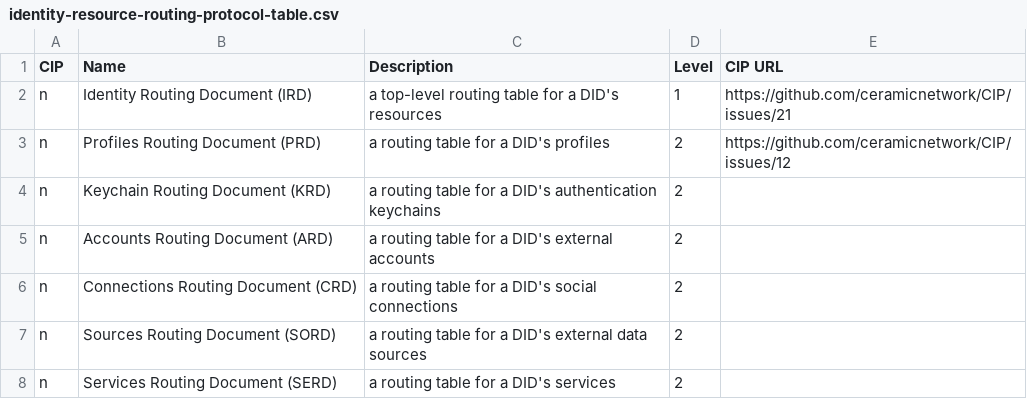
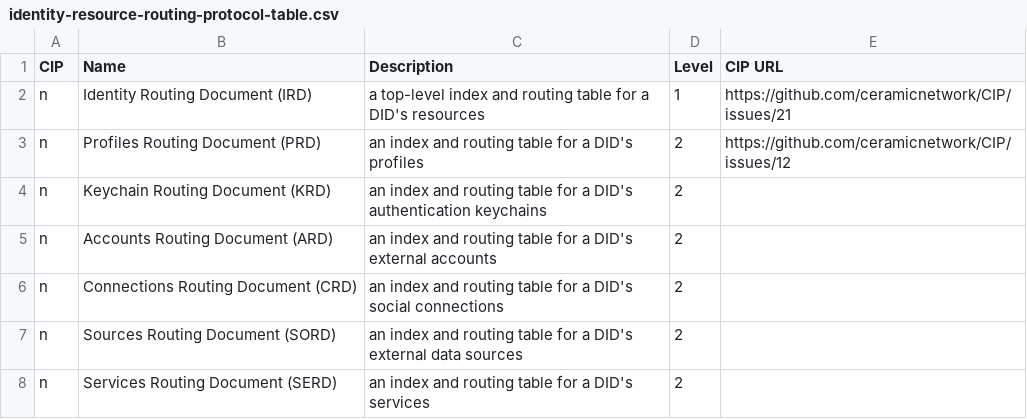
Before and after one commit to ig-shaun/CIP, a CSV file: CIPs/CIP-IRRP/tables/identity-resource-routing-protocol-table.csv, drawn as a sheet.

Commit message:
Update identity-resource-routing-protocol-table.csv

```diff
--- a/CIPs/CIP-IRRP/tables/identity-resource-routing-protocol-table.csv
+++ b/CIPs/CIP-IRRP/tables/identity-resource-routing-protocol-table.csv
@@ -1,8 +1,8 @@
 CIP,Name,Description,Level,CIP URL
-n,Identity Routing Document (IRD),a top-level routing table for a DID's resources,1,https://github.com/ceramicnetwork/CIP/issues/21
-n,Profiles Routing Document (PRD),a routing table for a DID's profiles,2,https://github.com/ceramicnetwork/CIP/issues/12
-n,Keychain Routing Document (KRD),a routing table for a DID's authentication keychains,2,
-n,Accounts Routing Document (ARD),a routing table for a DID's external accounts,2,
-n,Connections Routing Document (CRD),a routing table for a DID's social connections,2,
-n,Sources Routing Document (SORD),a routing table for a DID's external data sources,2,
-n,Services Routing Document (SERD),a routing table for a DID's services,2,
+n,Identity Routing Document (IRD),a top-level index and routing table for a DID's resources,1,https://github.com/ceramicnetwork/CIP/issues/21
+n,Profiles Routing Document (PRD),an index and routing table for a DID's profiles,2,https://github.com/ceramicnetwork/CIP/issues/12
+n,Keychain Routing Document (KRD),an index and routing table for a DID's authentication keychains,2,
+n,Accounts Routing Document (ARD),an index and routing table for a DID's external accounts,2,
+n,Connections Routing Document (CRD),an index and routing table for a DID's social connections,2,
+n,Sources Routing Document (SORD),an index and routing table for a DID's external data sources,2,
+n,Services Routing Document (SERD),an index and routing table for a DID's services,2,
```
